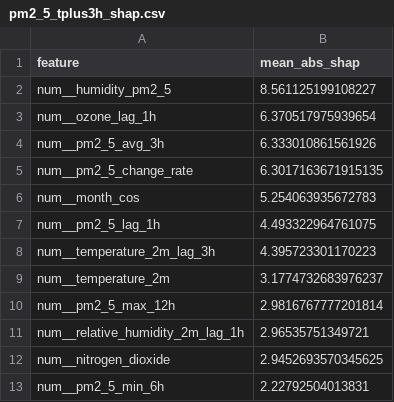
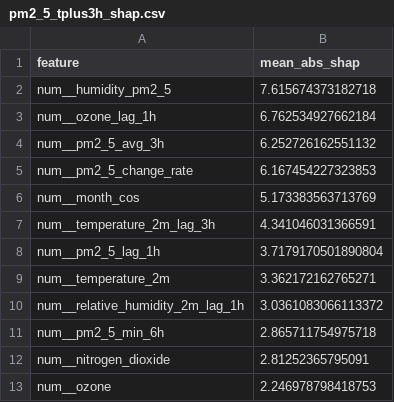
Before and after one commit to ByteCraftByLaiba/aqi-prediction-system, a CSV file: models/shap/pm2_5_tplus3h_shap.csv, drawn as a sheet.

```diff
--- a/models/shap/pm2_5_tplus3h_shap.csv
+++ b/models/shap/pm2_5_tplus3h_shap.csv
@@ -1,13 +1,13 @@
 feature,mean_abs_shap
-num__humidity_pm2_5,8.561125199108227
-num__ozone_lag_1h,6.370517975939654
-num__pm2_5_avg_3h,6.333010861561926
-num__pm2_5_change_rate,6.3017163671915135
-num__month_cos,5.254063935672783
-num__pm2_5_lag_1h,4.493322964761075
-num__temperature_2m_lag_3h,4.395723301170223
-num__temperature_2m,3.1774732683976237
-num__pm2_5_max_12h,2.9816767777201814
-num__relative_humidity_2m_lag_1h,2.96535751349721
-num__nitrogen_dioxide,2.9452693570345625
-num__pm2_5_min_6h,2.22792504013831
+num__humidity_pm2_5,7.615674373182718
+num__ozone_lag_1h,6.762534927662184
+num__pm2_5_avg_3h,6.252726162551132
+num__pm2_5_change_rate,6.167454227323853
+num__month_cos,5.173383563713769
+num__temperature_2m_lag_3h,4.341046031366591
+num__pm2_5_lag_1h,3.7179170501890804
+num__temperature_2m,3.362172162765271
+num__relative_humidity_2m_lag_1h,3.0361083066113372
+num__pm2_5_min_6h,2.865711754975718
+num__nitrogen_dioxide,2.81252365795091
+num__ozone,2.246978798418753
```
Also changed, not shown: models/shap/pm10_tplus3h_shap.csv, models/shap/pm10_tplus6h_shap.csv, 16 other files.
